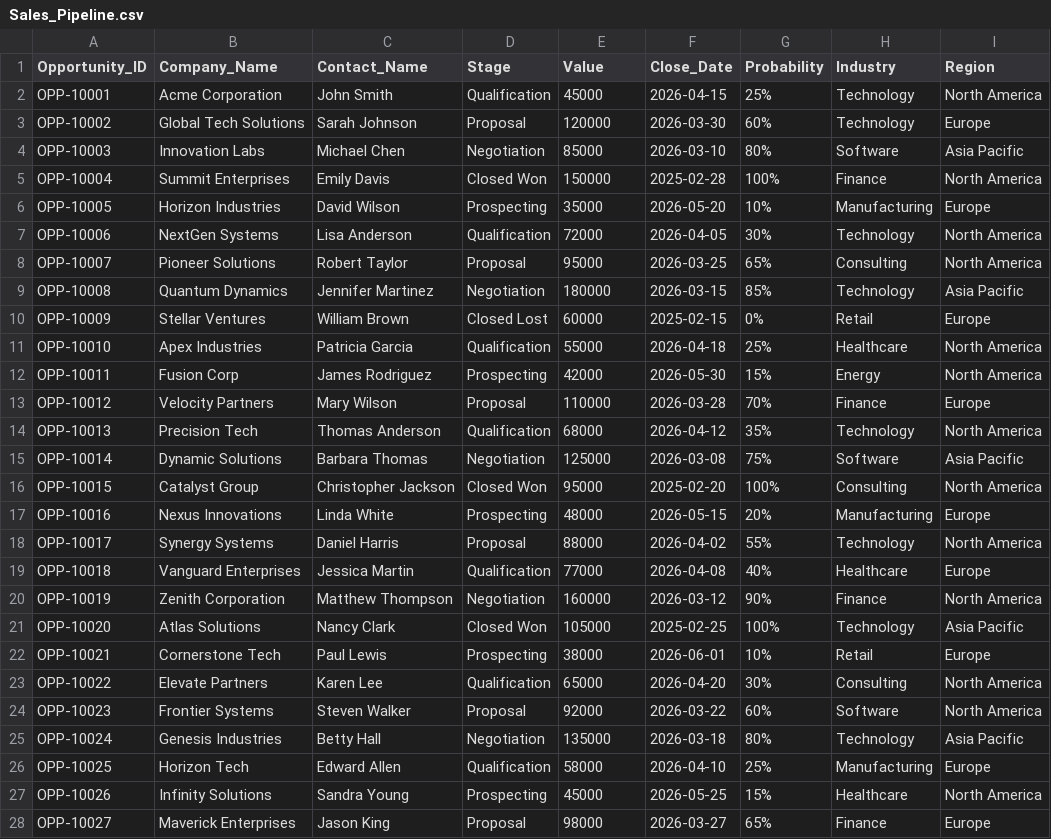
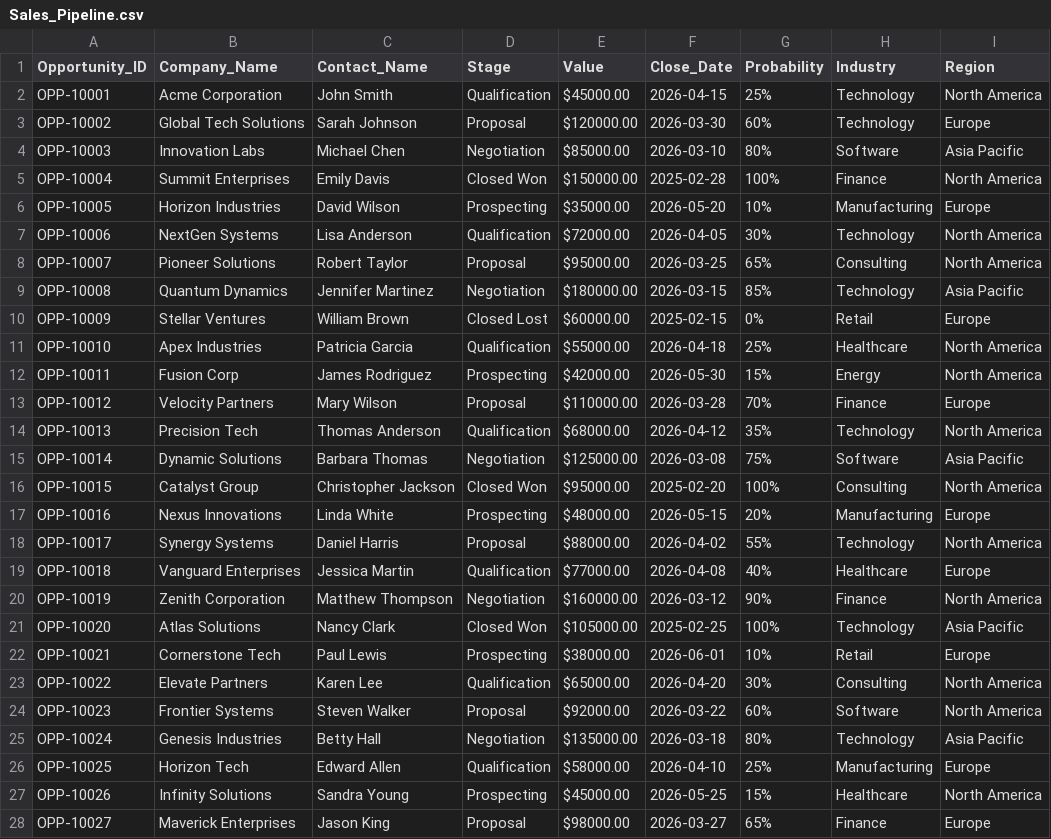
Before and after one commit to VoxForgeHQ/excel-copilot-demo-pack, a CSV file: datasets/Sales_Pipeline.csv, drawn as a sheet; only a part is shown; the diff covers the shown part only; the diff names each change by its address in the sheet, - before the commit and + after, or states it on an @@ line.

```diff
--- a/datasets/Sales_Pipeline.csv
+++ b/datasets/Sales_Pipeline.csv
-E2 (Value): 45000
+E2 (Value): $45000.00
-E3 (Value): 120000
+E3 (Value): $120000.00
-E4 (Value): 85000
+E4 (Value): $85000.00
-E5 (Value): 150000
+E5 (Value): $150000.00
-E6 (Value): 35000
+E6 (Value): $35000.00
-E7 (Value): 72000
+E7 (Value): $72000.00
-E8 (Value): 95000
+E8 (Value): $95000.00
-E9 (Value): 180000
+E9 (Value): $180000.00
-E10 (Value): 60000
+E10 (Value): $60000.00
-E11 (Value): 55000
+E11 (Value): $55000.00
-E12 (Value): 42000
+E12 (Value): $42000.00
-E13 (Value): 110000
+E13 (Value): $110000.00
-E14 (Value): 68000
+E14 (Value): $68000.00
-E15 (Value): 125000
+E15 (Value): $125000.00
-E16 (Value): 95000
+E16 (Value): $95000.00
-E17 (Value): 48000
+E17 (Value): $48000.00
-E18 (Value): 88000
+E18 (Value): $88000.00
-E19 (Value): 77000
+E19 (Value): $77000.00
-E20 (Value): 160000
+E20 (Value): $160000.00
-E21 (Value): 105000
+E21 (Value): $105000.00
-E22 (Value): 38000
+E22 (Value): $38000.00
-E23 (Value): 65000
+E23 (Value): $65000.00
-E24 (Value): 92000
+E24 (Value): $92000.00
-E25 (Value): 135000
+E25 (Value): $135000.00
-E26 (Value): 58000
+E26 (Value): $58000.00
-E27 (Value): 45000
+E27 (Value): $45000.00
-E28 (Value): 98000
+E28 (Value): $98000.00
```
Also changed, not shown: 3 edited cells elsewhere in this file, datasets/Finance_Data.csv, datasets/Marketing_Campaigns.csv, 1 other file.
